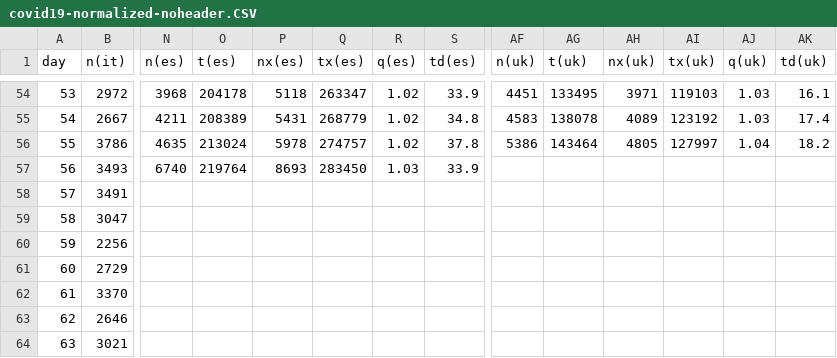
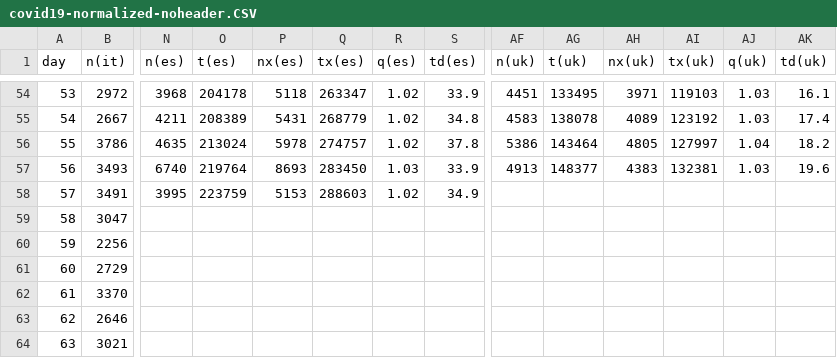
Before and after one commit to christophmoar/covid-19, a CSV file: dataset-01/covid19-normalized-noheader.CSV, drawn as a sheet; only a part is shown, gaps mark what is left out; the diff covers the shown part only; the diff names each change by its address in the sheet, - before the commit and + after, or states it on an @@ line.

Commit message:
data as of 18:00

```diff
--- a/dataset-01/covid19-normalized-noheader.CSV
+++ b/dataset-01/covid19-normalized-noheader.CSV
-AF57 (n(uk)): (empty)
+AF57 (n(uk)): 4913
-AG57 (t(uk)): (empty)
+AG57 (t(uk)): 148377
-AH57 (nx(uk)): (empty)
+AH57 (nx(uk)): 4383
-AI57 (tx(uk)): (empty)
+AI57 (tx(uk)): 132381
-AJ57 (q(uk)): (empty)
+AJ57 (q(uk)): 1.03
-AK57 (td(uk)): (empty)
+AK57 (td(uk)): 19.6
-N58 (n(es)): (empty)
+N58 (n(es)): 3995
-O58 (t(es)): (empty)
+O58 (t(es)): 223759
-P58 (nx(es)): (empty)
+P58 (nx(es)): 5153
-Q58 (tx(es)): (empty)
+Q58 (tx(es)): 288603
-R58 (q(es)): (empty)
+R58 (q(es)): 1.02
-S58 (td(es)): (empty)
+S58 (td(es)): 34.9
```
Also changed, not shown: 1 added row, 30 edited cells and row numbers in column A elsewhere in this file, dataset-01/covid19-normalized-timeseries.CSV, dataset-01/covid19-normalized.CSV, 5 other files.
